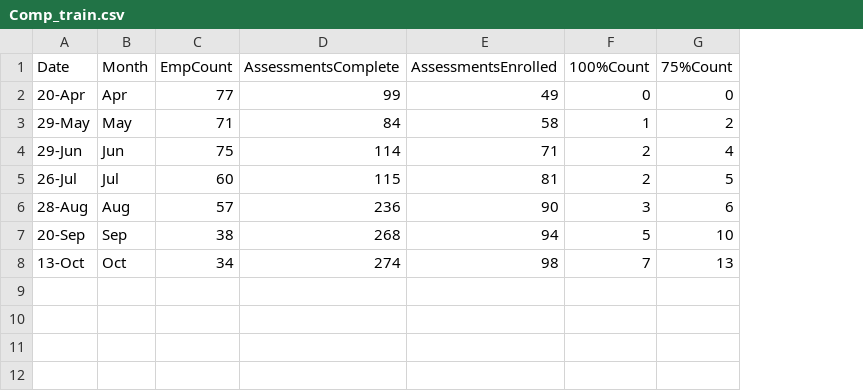
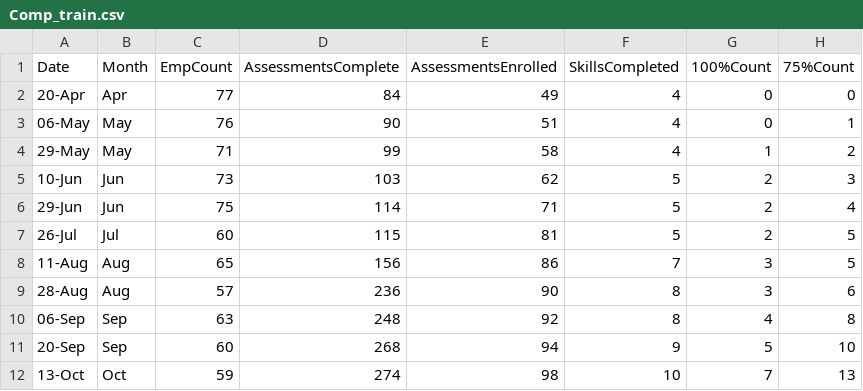
Before and after one commit to RajeswariKumaran/LearningCompletion_prediction, a CSV file: Comp_train.csv, drawn as a sheet; addresses are those after the commit; the diff names each change by its address in the sheet, - before the commit and + after, or states it on an @@ line.

Commit message:
added p-value checks and rfe

```diff
--- a/Comp_train.csv
+++ b/Comp_train.csv
+column F (SkillsCompleted), row 2: 4; row 4: 4; rows 6-7: 5 | 5; row 9: 8; rows 11-12: 9 | 10
-D2 (AssessmentsComplete): 99
+D2 (AssessmentsComplete): 84
+row 3: 06-May | May | 76 | 90 | 51 | 4 | 0 | 1
-D4 (AssessmentsComplete): 84
+D4 (AssessmentsComplete): 99
+row 5: 10-Jun | Jun | 73 | 103 | 62 | 5 | 2 | 3
+row 8: 11-Aug | Aug | 65 | 156 | 86 | 7 | 3 | 5
+row 10: 06-Sep | Sep | 63 | 248 | 92 | 8 | 4 | 8
-C11 (EmpCount): 38
+C11 (EmpCount): 60
-C12 (EmpCount): 34
+C12 (EmpCount): 59
```
Also changed, not shown: 2 other files.
